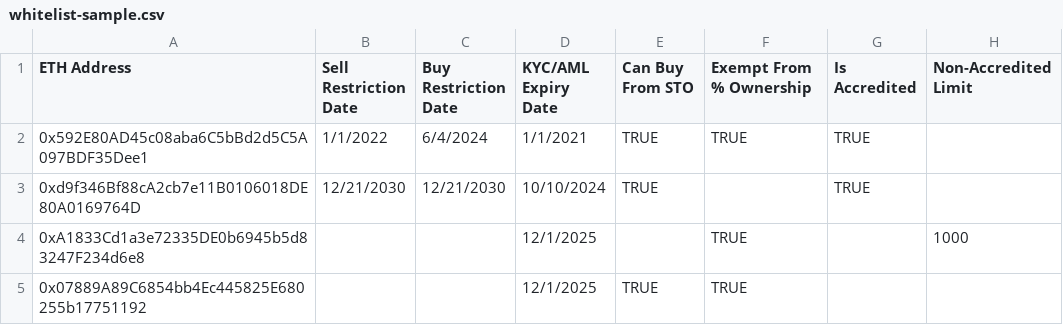
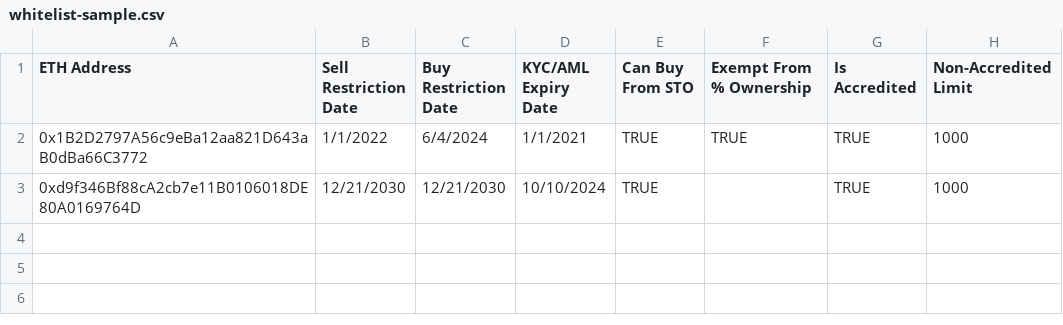
Before and after one commit to PolymathNetwork/polymath-apps, a CSV file: packages/polymath-issuer/public/whitelist-sample.csv, drawn as a sheet.

Commit message:
fix(issuer): add a proper whiltelist-sample.csv

```diff
--- a/packages/polymath-issuer/public/whitelist-sample.csv
+++ b/packages/polymath-issuer/public/whitelist-sample.csv
@@ -1,5 +1,3 @@
 ETH Address,Sell Restriction Date,Buy Restriction Date,KYC/AML Expiry Date,Can Buy From STO,Exempt From % Ownership,Is Accredited,Non-Accredited Limit
-0x592E80AD45c08aba6C5bBd2d5C5A097BDF35Dee1,1/1/2022,6/4/2024,1/1/2021,TRUE,TRUE,TRUE,
-0xd9f346Bf88cA2cb7e11B0106018DE80A0169764D,12/21/2030,12/21/2030,10/10/2024,TRUE,,TRUE,
-0xA1833Cd1a3e72335DE0b6945b5d83247F234d6e8,,,12/1/2025,,TRUE,,1000
-0x07889A89C6854bb4Ec445825E680255b17751192,,,12/1/2025,TRUE,TRUE,,
+0x1B2D2797A56c9eBa12aa821D643aB0dBa66C3772,1/1/2022,6/4/2024,1/1/2021,TRUE,TRUE,TRUE,1000
+0xd9f346Bf88cA2cb7e11B0106018DE80A0169764D,12/21/2030,12/21/2030,10/10/2024,TRUE,,TRUE,1000
```
